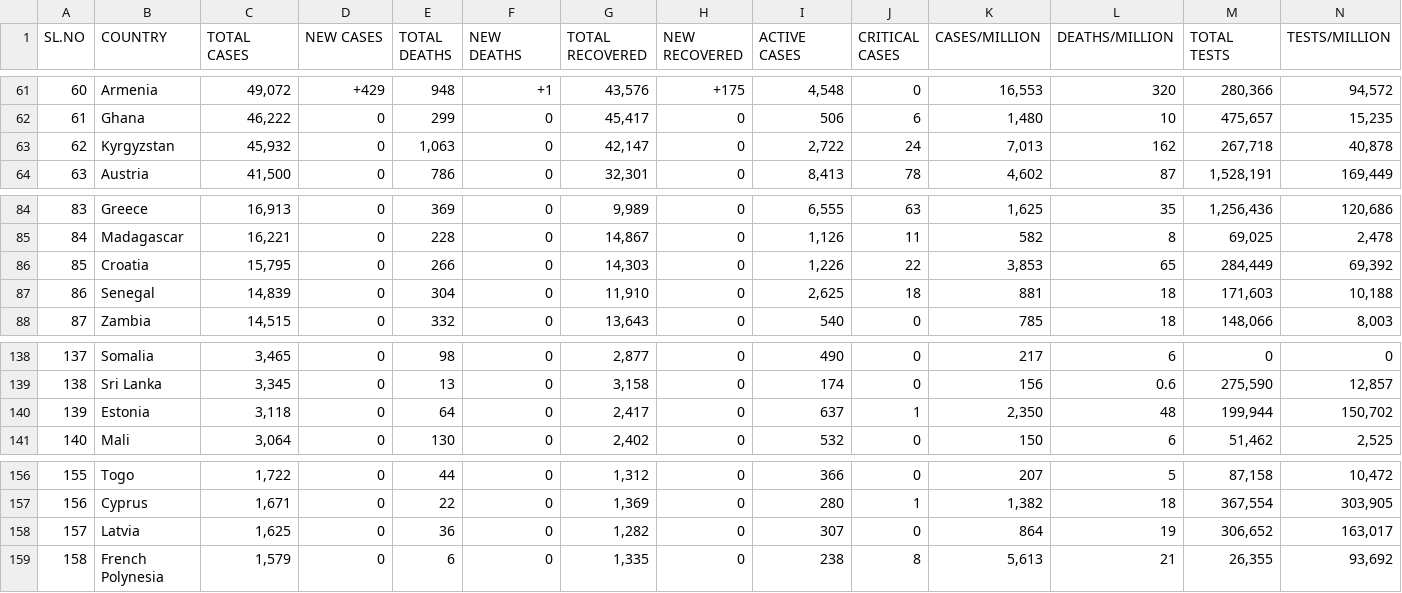
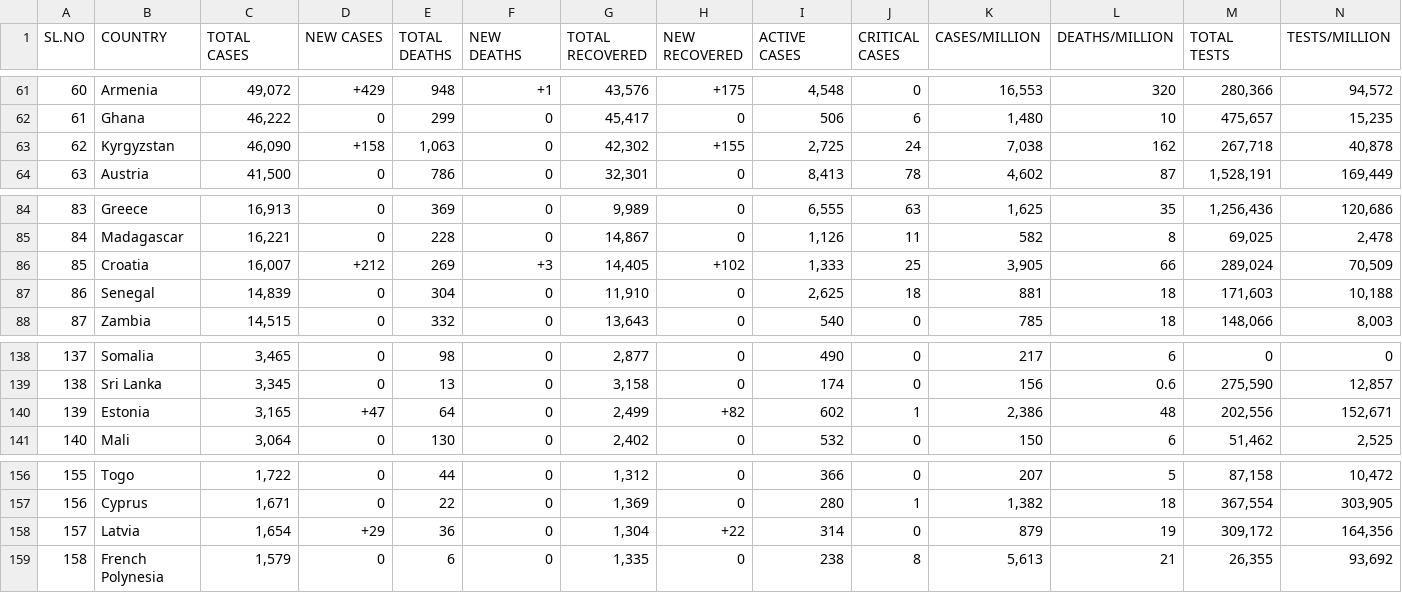
Before and after one commit to deb12378/CV-19, a CSV file: data.csv, drawn as a sheet; only a part is shown, gaps mark what is left out; the diff covers the shown part only; the diff names each change by its address in the sheet, - before the commit and + after, or states it on an @@ line.

Commit message:
Updated data

```diff
--- a/data.csv
+++ b/data.csv
-C63 (TOTAL CASES): 45,932
+C63 (TOTAL CASES): 46,090
-D63 (NEW CASES): 0
+D63 (NEW CASES): +158
-G63 (TOTAL RECOVERED): 42,147
+G63 (TOTAL RECOVERED): 42,302
-H63 (NEW RECOVERED): 0
+H63 (NEW RECOVERED): +155
-I63 (ACTIVE CASES): 2,722
+I63 (ACTIVE CASES): 2,725
-K63 (CASES/MILLION): 7,013
+K63 (CASES/MILLION): 7,038
-C86 (TOTAL CASES): 15,795
+C86 (TOTAL CASES): 16,007
-D86 (NEW CASES): 0
+D86 (NEW CASES): +212
-E86 (TOTAL DEATHS): 266
+E86 (TOTAL DEATHS): 269
-F86 (NEW DEATHS): 0
+F86 (NEW DEATHS): +3
-G86 (TOTAL RECOVERED): 14,303
+G86 (TOTAL RECOVERED): 14,405
-H86 (NEW RECOVERED): 0
+H86 (NEW RECOVERED): +102
-I86 (ACTIVE CASES): 1,226
+I86 (ACTIVE CASES): 1,333
-J86 (CRITICAL CASES): 22
+J86 (CRITICAL CASES): 25
-K86 (CASES/MILLION): 3,853
+K86 (CASES/MILLION): 3,905
-L86 (DEATHS/MILLION): 65
+L86 (DEATHS/MILLION): 66
-M86 (TOTAL TESTS): 284,449
+M86 (TOTAL TESTS): 289,024
-N86 (TESTS/MILLION): 69,392
+N86 (TESTS/MILLION): 70,509
-C140 (TOTAL CASES): 3,118
+C140 (TOTAL CASES): 3,165
-D140 (NEW CASES): 0
+D140 (NEW CASES): +47
-G140 (TOTAL RECOVERED): 2,417
+G140 (TOTAL RECOVERED): 2,499
-H140 (NEW RECOVERED): 0
+H140 (NEW RECOVERED): +82
-I140 (ACTIVE CASES): 637
+I140 (ACTIVE CASES): 602
-K140 (CASES/MILLION): 2,350
+K140 (CASES/MILLION): 2,386
-M140 (TOTAL TESTS): 199,944
+M140 (TOTAL TESTS): 202,556
-N140 (TESTS/MILLION): 150,702
+N140 (TESTS/MILLION): 152,671
-C158 (TOTAL CASES): 1,625
+C158 (TOTAL CASES): 1,654
-D158 (NEW CASES): 0
+D158 (NEW CASES): +29
-G158 (TOTAL RECOVERED): 1,282
+G158 (TOTAL RECOVERED): 1,304
-H158 (NEW RECOVERED): 0
+H158 (NEW RECOVERED): +22
-I158 (ACTIVE CASES): 307
+I158 (ACTIVE CASES): 314
-K158 (CASES/MILLION): 864
+K158 (CASES/MILLION): 879
-M158 (TOTAL TESTS): 306,652
+M158 (TOTAL TESTS): 309,172
-N158 (TESTS/MILLION): 163,017
+N158 (TESTS/MILLION): 164,356
```
Also changed, not shown: 4 edited cells elsewhere in this file.
